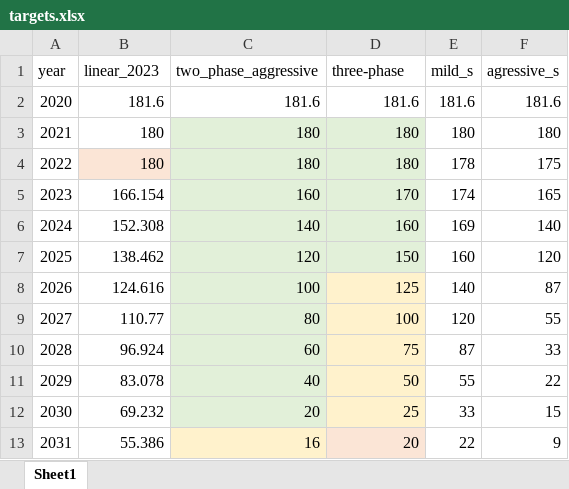
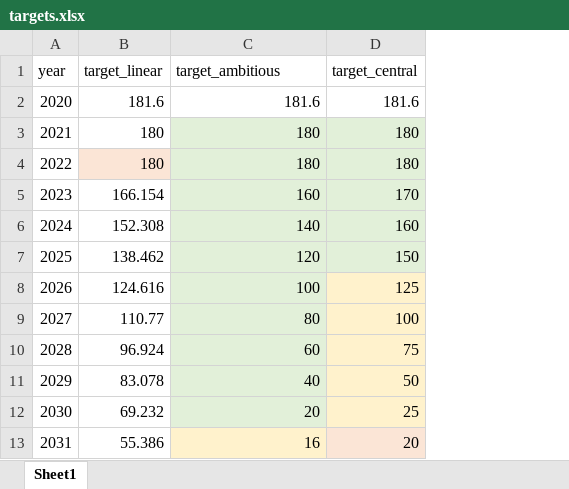
Before and after one commit to grattan/fleeteffSim, an Excel workbook: data-raw/model-inputs/targets.xlsx, sheet Sheet1, drawn as a sheet; only a part is shown; values as stored, in another font and other column widths than the file's, no borders; charts and pictures not drawn; the diff names each change by its address in the sheet, - before the commit and + after, or states it on an @@ line.

Commit message:
Updated data inputs and broke checks

```diff
--- a/data-raw/model-inputs/targets.xlsx (sheet Sheet1)
+++ b/data-raw/model-inputs/targets.xlsx (sheet Sheet1)
-column E (mild_s), rows 2-13: 181.6 | 180 | 178 | 174 | 169 | 160 | 140 | 120 | 87 | 55 | 33 | 22
-column F (agressive_s), rows 2-13: 181.6 | 180 | 175 | 165 | 140 | 120 | 87 | 55 | 33 | 22 | 15 | 9
-B1: linear_2023
+B1: target_linear
-C1: two_phase_aggressive
+C1: target_ambitious
-D1: three-phase
+D1: target_central
```
Also changed, not shown: charts or pictures, data-raw/aip/AIP_Annual_Retail_Price_Data.xlsx, 19 other files.
